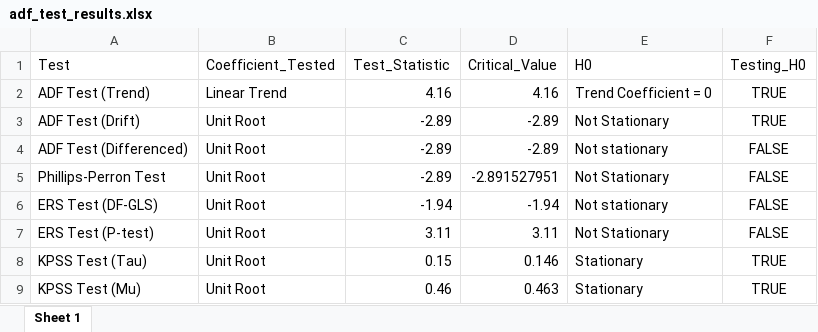
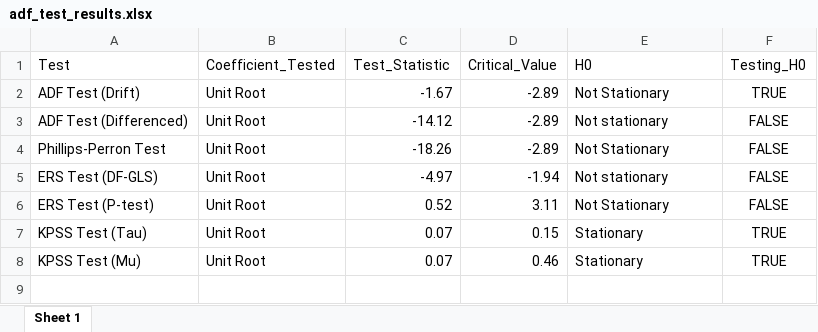
Before and after one commit to fjacquetin/time_series, an Excel workbook: results/adf_test_results.xlsx, sheet Sheet 1, drawn as a sheet; values as stored, in another font and other column widths than the file's, no borders; removed rows and columns are numbered as before the commit, all else as after; the diff names each change by its address in the sheet, - before the commit and + after, or states it on an @@ line.

```diff
--- a/results/adf_test_results.xlsx (sheet Sheet 1)
+++ b/results/adf_test_results.xlsx (sheet Sheet 1)
-row 2: ADF Test (Trend) | Linear Trend | 4.16 | 4.16 | Trend Coefficient = 0 | TRUE
-C2 (Test_Statistic): -2.89
+C2 (Test_Statistic): -1.67
-C3 (Test_Statistic): -2.89
+C3 (Test_Statistic): -14.12
-C4 (Test_Statistic): -2.89
+C4 (Test_Statistic): -18.26
-D4 (Critical_Value): -2.891527951
+D4 (Critical_Value): -2.89
-C5 (Test_Statistic): -1.94
+C5 (Test_Statistic): -4.97
-C6 (Test_Statistic): 3.11
+C6 (Test_Statistic): 0.52
-C7 (Test_Statistic): 0.15
+C7 (Test_Statistic): 0.07
-D7 (Critical_Value): 0.146
+D7 (Critical_Value): 0.15
-C8 (Test_Statistic): 0.46
+C8 (Test_Statistic): 0.07
-D8 (Critical_Value): 0.463
+D8 (Critical_Value): 0.46
```
Also changed, not shown: results/BIC_Models.xlsx, results/arma20_model_results.xlsx, 6 other files.
